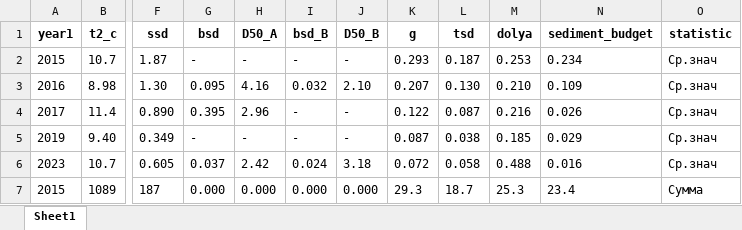
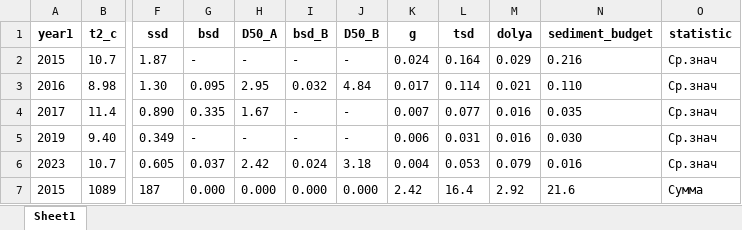
Before and after one commit to I10V/Djankuat2023, an Excel workbook: out/bed_susp_2007_2023_stat2.xlsx, sheet Sheet1, drawn as a sheet; only a part is shown, gaps mark what is left out; values as stored, in another font and other column widths than the file's, no borders; the diff covers the shown part only; the diff names each change by its address in the sheet, - before the commit and + after, or states it on an @@ line.

```diff
--- a/out/bed_susp_2007_2023_stat2.xlsx (sheet Sheet1)
+++ b/out/bed_susp_2007_2023_stat2.xlsx (sheet Sheet1)
-K2 (g): 0.293
+K2 (g): 0.024
-L2 (tsd): 0.187
+L2 (tsd): 0.164
-M2 (dolya): 0.253
+M2 (dolya): 0.029
-N2 (sediment_budget): 0.234
+N2 (sediment_budget): 0.216
-H3 (D50_A): 4.16
+H3 (D50_A): 2.95
-J3 (D50_B): 2.10
+J3 (D50_B): 4.84
-K3 (g): 0.207
+K3 (g): 0.017
-L3 (tsd): 0.130
+L3 (tsd): 0.114
-M3 (dolya): 0.210
+M3 (dolya): 0.021
-N3 (sediment_budget): 0.109
+N3 (sediment_budget): 0.110
-G4 (bsd): 0.395
+G4 (bsd): 0.335
-H4 (D50_A): 2.96
+H4 (D50_A): 1.67
-K4 (g): 0.122
+K4 (g): 0.007
-L4 (tsd): 0.087
+L4 (tsd): 0.077
-M4 (dolya): 0.216
+M4 (dolya): 0.016
-N4 (sediment_budget): 0.026
+N4 (sediment_budget): 0.035
-K5 (g): 0.087
+K5 (g): 0.006
-L5 (tsd): 0.038
+L5 (tsd): 0.031
-M5 (dolya): 0.185
+M5 (dolya): 0.016
-N5 (sediment_budget): 0.029
+N5 (sediment_budget): 0.030
-K6 (g): 0.072
+K6 (g): 0.004
-L6 (tsd): 0.058
+L6 (tsd): 0.053
-M6 (dolya): 0.488
+M6 (dolya): 0.079
-K7 (g): 29.3
+K7 (g): 2.42
-L7 (tsd): 18.7
+L7 (tsd): 16.4
-M7 (dolya): 25.3
+M7 (dolya): 2.92
-N7 (sediment_budget): 23.4
+N7 (sediment_budget): 21.6
```
Also changed, not shown: 83 edited cells elsewhere in this sheet, out/bed_load.xlsx, out/bed_load_2016.xlsx, 14 other files.
